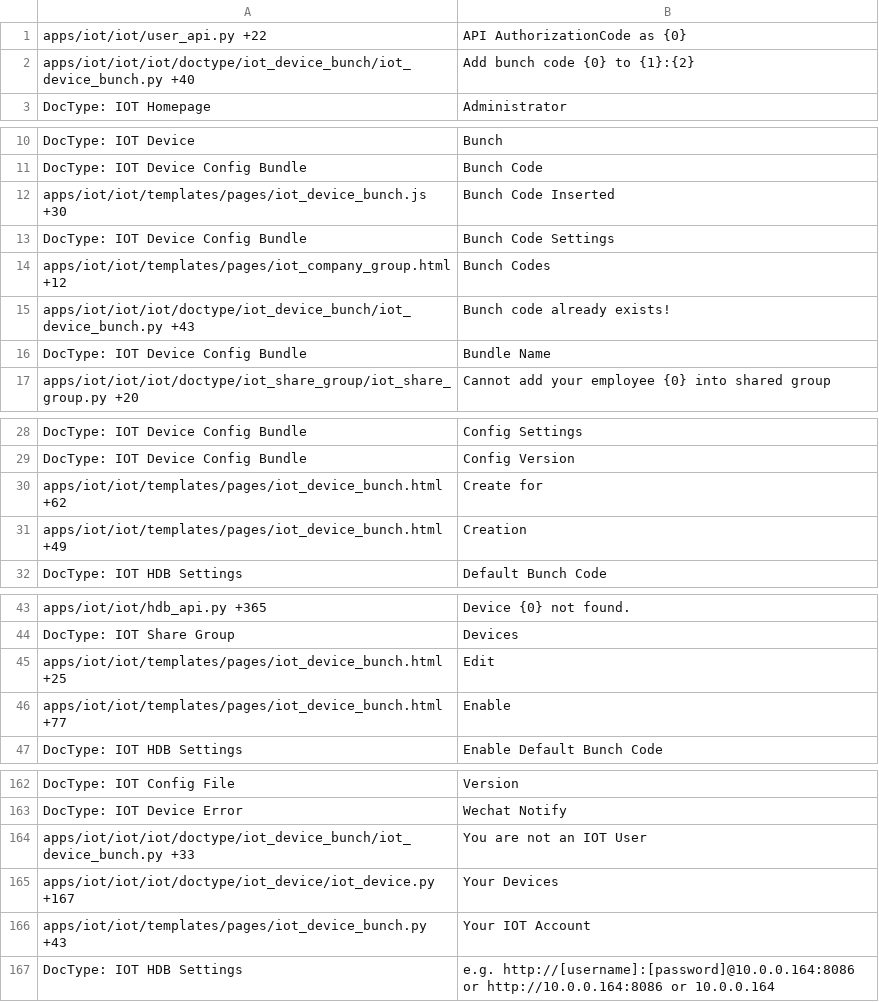
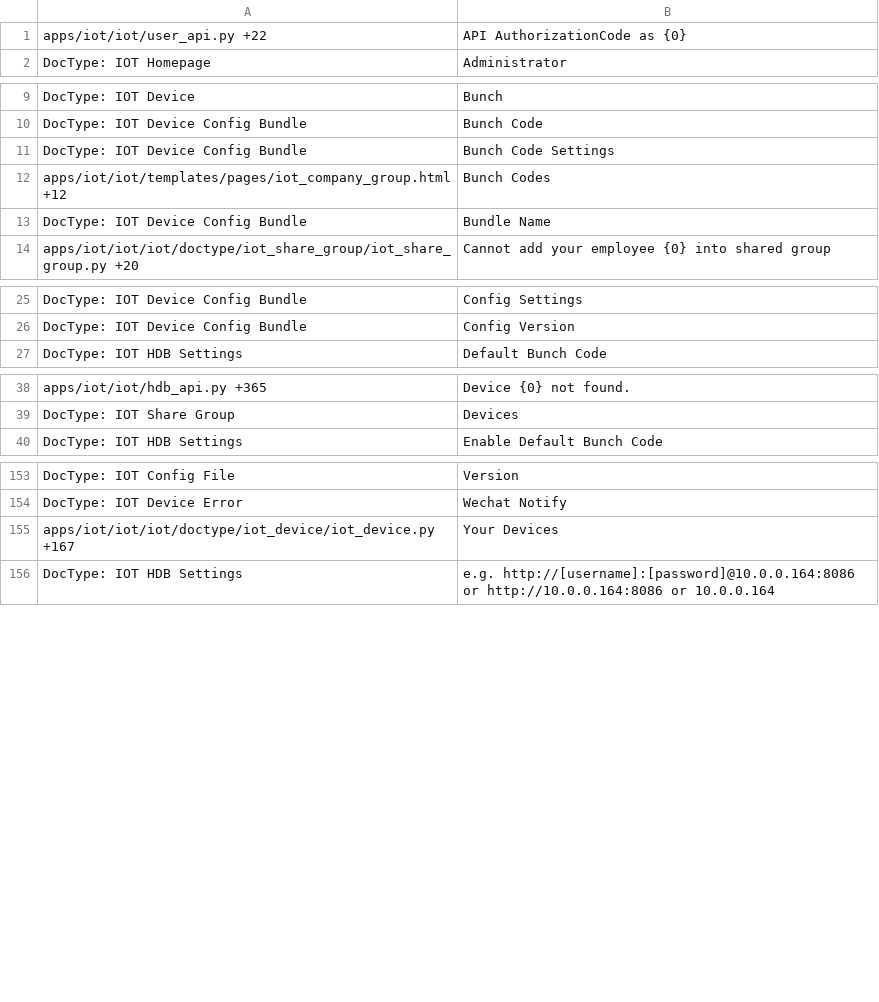
Before and after one commit to srdgame/frappe_iot, a CSV file: iot/translations/en-US.csv, drawn as a sheet; only a part is shown, gaps mark what is left out; the diff covers the shown part only; the diff names each change by its address in the sheet, - before the commit and + after, or states it on an @@ line.

```diff
--- a/iot/translations/en-US.csv
+++ b/iot/translations/en-US.csv
-row 2: apps/iot/iot/iot/doctype/iot_device_bunch/iot_device_bunch.py +40 | Add bunch code {0} to {1}:{2}
-row 12: apps/iot/iot/templates/pages/iot_device_bunch.js +30 | Bunch Code Inserted
-row 15: apps/iot/iot/iot/doctype/iot_device_bunch/iot_device_bunch.py +43 | Bunch code already exists!
-row 30: apps/iot/iot/templates/pages/iot_device_bunch.html +62 | Create for
-row 31: apps/iot/iot/templates/pages/iot_device_bunch.html +49 | Creation
-row 45: apps/iot/iot/templates/pages/iot_device_bunch.html +25 | Edit
-row 46: apps/iot/iot/templates/pages/iot_device_bunch.html +77 | Enable
-row 164: apps/iot/iot/iot/doctype/iot_device_bunch/iot_device_bunch.py +33 | You are not an IOT User
-row 166: apps/iot/iot/templates/pages/iot_device_bunch.py +43 | Your IOT Account
```
Also changed, not shown: 2 removed rows elsewhere in this file, iot/translations/zh.csv, 14 other files.
